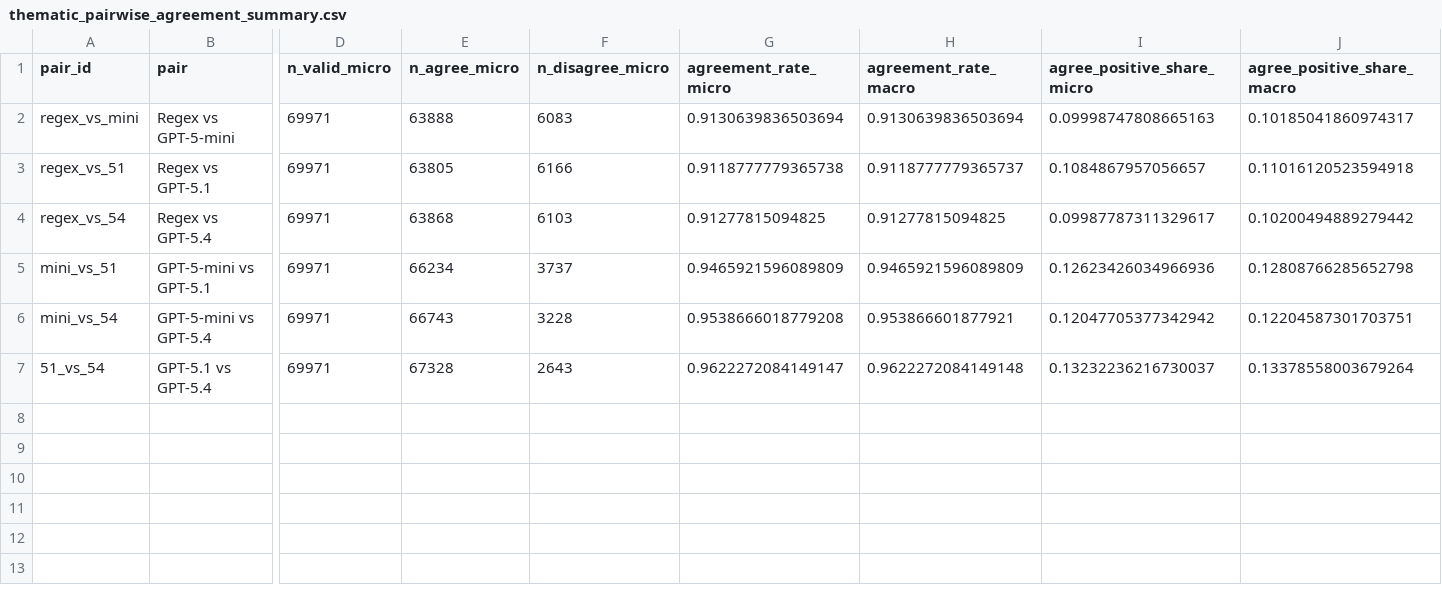
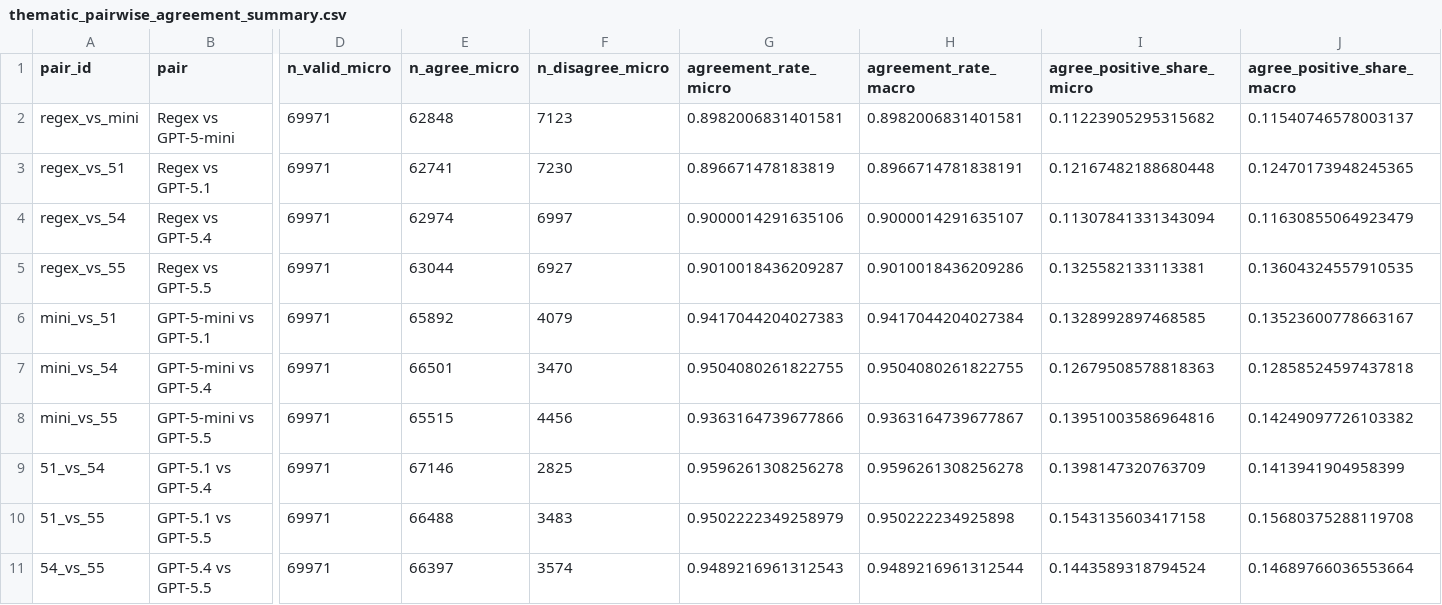
Before and after one commit to OxfordDemSci/ref_gender, a CSV file: outputs/tables/thematic_pairwise_agreement_summary.csv, drawn as a sheet; only a part is shown, gaps mark what is left out; addresses are those after the commit; rows hold the shown columns only; the diff names each change by its address in the sheet, - before the commit and + after, or states it on an @@ line.

```diff
--- a/outputs/tables/thematic_pairwise_agreement_summary.csv
+++ b/outputs/tables/thematic_pairwise_agreement_summary.csv
-E2 (n_agree_micro): 63888
+E2 (n_agree_micro): 62848
-F2 (n_disagree_micro): 6083
+F2 (n_disagree_micro): 7123
-G2 (agreement_rate_micro): 0.9130639836503694
+G2 (agreement_rate_micro): 0.8982006831401581
-H2 (agreement_rate_macro): 0.9130639836503694
+H2 (agreement_rate_macro): 0.8982006831401581
-I2 (agree_positive_share_micro): 0.09998747808665163
+I2 (agree_positive_share_micro): 0.11223905295315682
-J2 (agree_positive_share_macro): 0.10185041860974317
+J2 (agree_positive_share_macro): 0.11540746578003137
-E3 (n_agree_micro): 63805
+E3 (n_agree_micro): 62741
-F3 (n_disagree_micro): 6166
+F3 (n_disagree_micro): 7230
-G3 (agreement_rate_micro): 0.9118777779365738
+G3 (agreement_rate_micro): 0.896671478183819
-H3 (agreement_rate_macro): 0.9118777779365737
+H3 (agreement_rate_macro): 0.8966714781838191
-I3 (agree_positive_share_micro): 0.1084867957056657
+I3 (agree_positive_share_micro): 0.12167482188680448
-J3 (agree_positive_share_macro): 0.11016120523594918
+J3 (agree_positive_share_macro): 0.12470173948245365
-E4 (n_agree_micro): 63868
+E4 (n_agree_micro): 62974
-F4 (n_disagree_micro): 6103
+F4 (n_disagree_micro): 6997
-G4 (agreement_rate_micro): 0.91277815094825
+G4 (agreement_rate_micro): 0.9000014291635106
-H4 (agreement_rate_macro): 0.91277815094825
+H4 (agreement_rate_macro): 0.9000014291635107
-I4 (agree_positive_share_micro): 0.09987787311329617
+I4 (agree_positive_share_micro): 0.11307841331343094
-J4 (agree_positive_share_macro): 0.10200494889279442
+J4 (agree_positive_share_macro): 0.11630855064923479
+row 5: regex_vs_55 | Regex vs GPT-5.5 | 69971 | 63044 | 6927 | 0.9010018436209287 | 0.9010018436209286 | 0.1325582133113381 | 0.13604324557910535
-E6 (n_agree_micro): 66234
+E6 (n_agree_micro): 65892
-F6 (n_disagree_micro): 3737
+F6 (n_disagree_micro): 4079
-G6 (agreement_rate_micro): 0.9465921596089809
+G6 (agreement_rate_micro): 0.9417044204027383
-H6 (agreement_rate_macro): 0.9465921596089809
+H6 (agreement_rate_macro): 0.9417044204027384
-I6 (agree_positive_share_micro): 0.12623426034966936
+I6 (agree_positive_share_micro): 0.1328992897468585
-J6 (agree_positive_share_macro): 0.12808766285652798
+J6 (agree_positive_share_macro): 0.13523600778663167
-E7 (n_agree_micro): 66743
+E7 (n_agree_micro): 66501
-F7 (n_disagree_micro): 3228
+F7 (n_disagree_micro): 3470
-G7 (agreement_rate_micro): 0.9538666018779208
+G7 (agreement_rate_micro): 0.9504080261822755
-H7 (agreement_rate_macro): 0.953866601877921
+H7 (agreement_rate_macro): 0.9504080261822755
-I7 (agree_positive_share_micro): 0.12047705377342942
+I7 (agree_positive_share_micro): 0.12679508578818363
-J7 (agree_positive_share_macro): 0.12204587301703751
+J7 (agree_positive_share_macro): 0.12858524597437818
+row 8: mini_vs_55 | GPT-5-mini vs GPT-5.5 | 69971 | 65515 | 4456 | 0.9363164739677866 | 0.9363164739677867 | 0.13951003586964816 | 0.14249097726103382
-E9 (n_agree_micro): 67328
+E9 (n_agree_micro): 67146
-F9 (n_disagree_micro): 2643
+F9 (n_disagree_micro): 2825
-G9 (agreement_rate_micro): 0.9622272084149147
+G9 (agreement_rate_micro): 0.9596261308256278
-H9 (agreement_rate_macro): 0.9622272084149148
+H9 (agreement_rate_macro): 0.9596261308256278
-I9 (agree_positive_share_micro): 0.13232236216730037
+I9 (agree_positive_share_micro): 0.1398147320763709
-J9 (agree_positive_share_macro): 0.13378558003679264
+J9 (agree_positive_share_macro): 0.1413941904958399
+row 10: 51_vs_55 | GPT-5.1 vs GPT-5.5 | 69971 | 66488 | 3483 | 0.9502222349258979 | 0.950222234925898 | 0.1543135603417158 | 0.15680375288119708
+row 11: 54_vs_55 | GPT-5.4 vs GPT-5.5 | 69971 | 66397 | 3574 | 0.9489216961312543 | 0.9489216961312544 | 0.1443589318794524 | 0.14689766036553664
```
Also changed, not shown: outputs/tables/supplementary_figure_5_top_negative.csv, outputs/tables/supplementary_figure_5_top_positive.csv, 48 other files.
